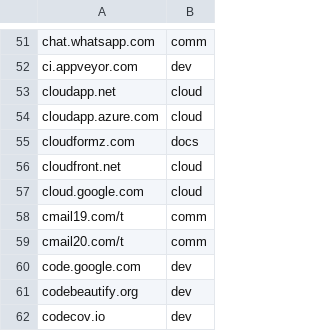
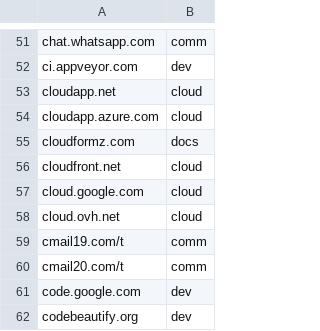
Before and after one commit to Zarcolio/sitedorks, a CSV file: sitedorks.csv, drawn as a sheet; only a part is shown, gaps mark what is left out; the shorter side is filled out with more unchanged rows.

Commit message:
Update sitedorks.csv

```diff
--- a/sitedorks.csv
+++ b/sitedorks.csv
@@ -57,2 +57,3 @@ cloudfront.net,cloud
 cloud.google.com,cloud
+cloud.ovh.net,cloud
 cmail19.com/t,comm
```
